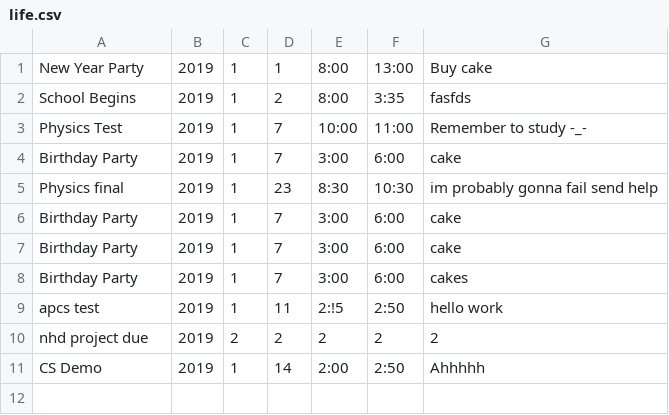
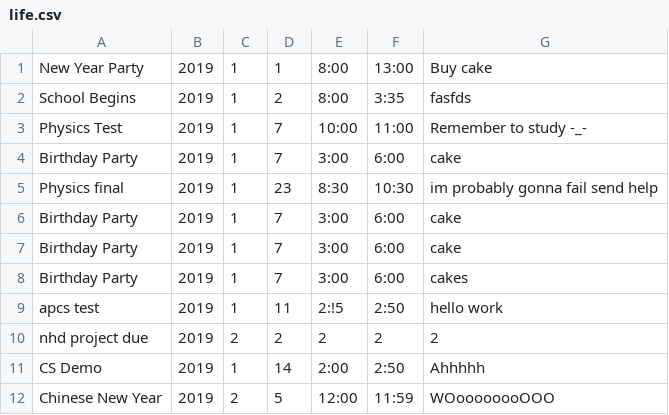
Before and after one commit to tchen00/MKS21X-FinalProject, a CSV file: life.csv, drawn as a sheet.

Commit message:
Events changed

```diff
--- a/life.csv
+++ b/life.csv
@@ -11 +11,2 @@ nhd project due ,2019,2,2,2,2,2
 CS Demo,2019,1,14,2:00,2:50,Ahhhhh
+Chinese New Year,2019,2,5,12:00,11:59,WOoooooooOOO
```
